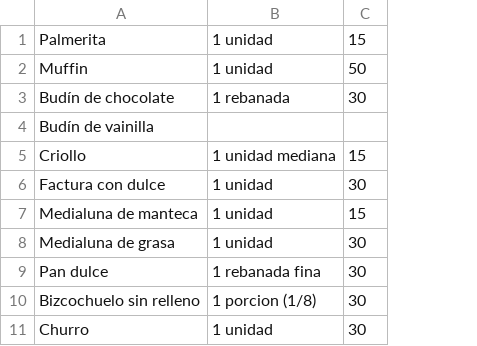
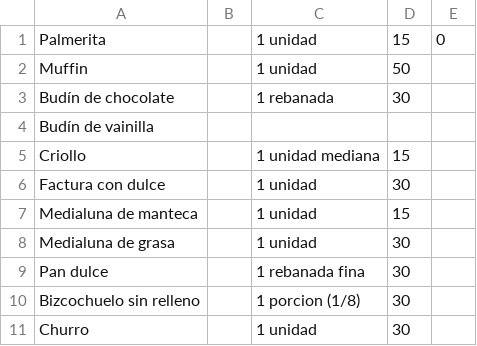
Before and after one commit to gustavojm/DiabeHC, a CSV file: tablas/pasteleria.csv, drawn as a sheet; the diff names each change by its address in the sheet, - before the commit and + after, or states it on an @@ line.

```diff
--- a/tablas/pasteleria.csv
+++ b/tablas/pasteleria.csv
+column B, empty
+column E, row 1: 0
```
Also changed, not shown: tablas/dulces.csv, tablas/pastas.csv, 11 other files.
